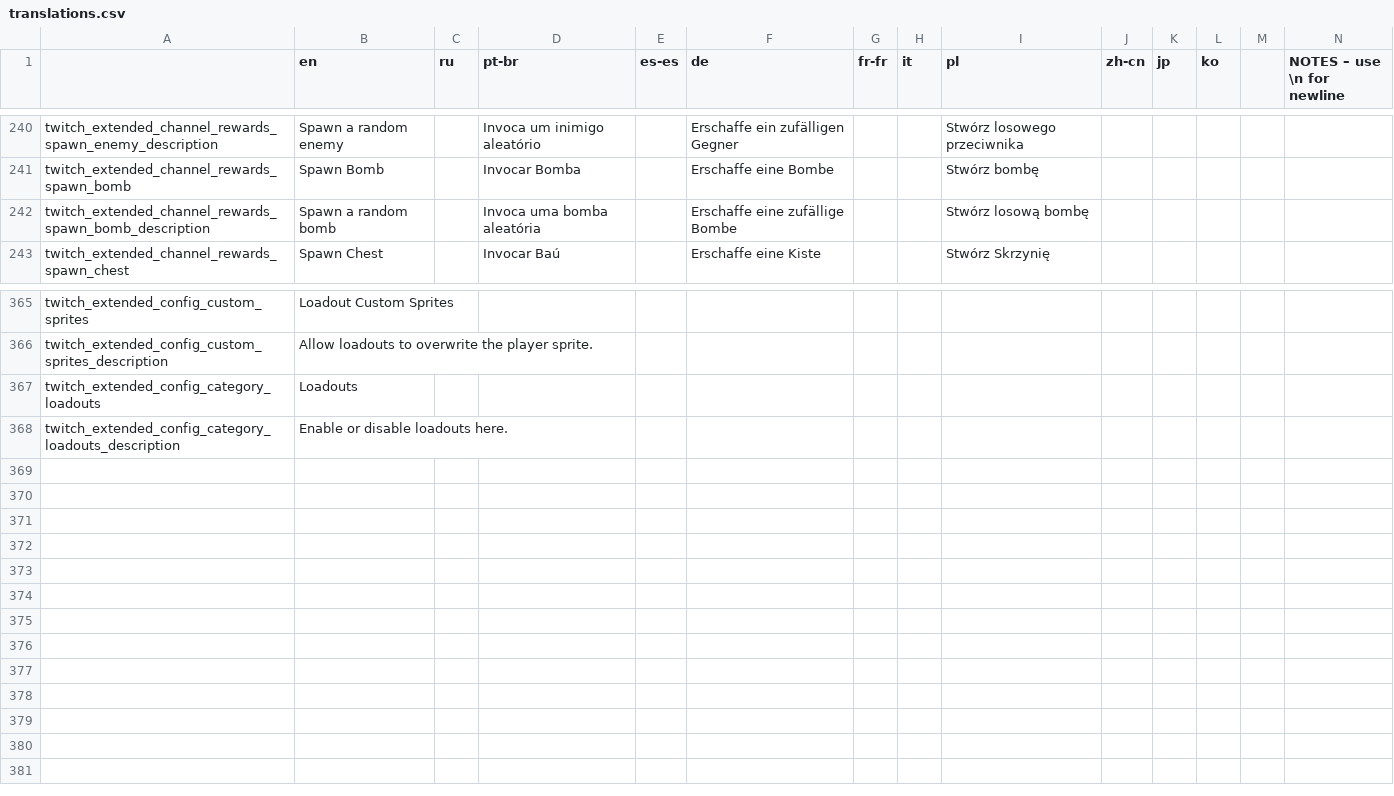
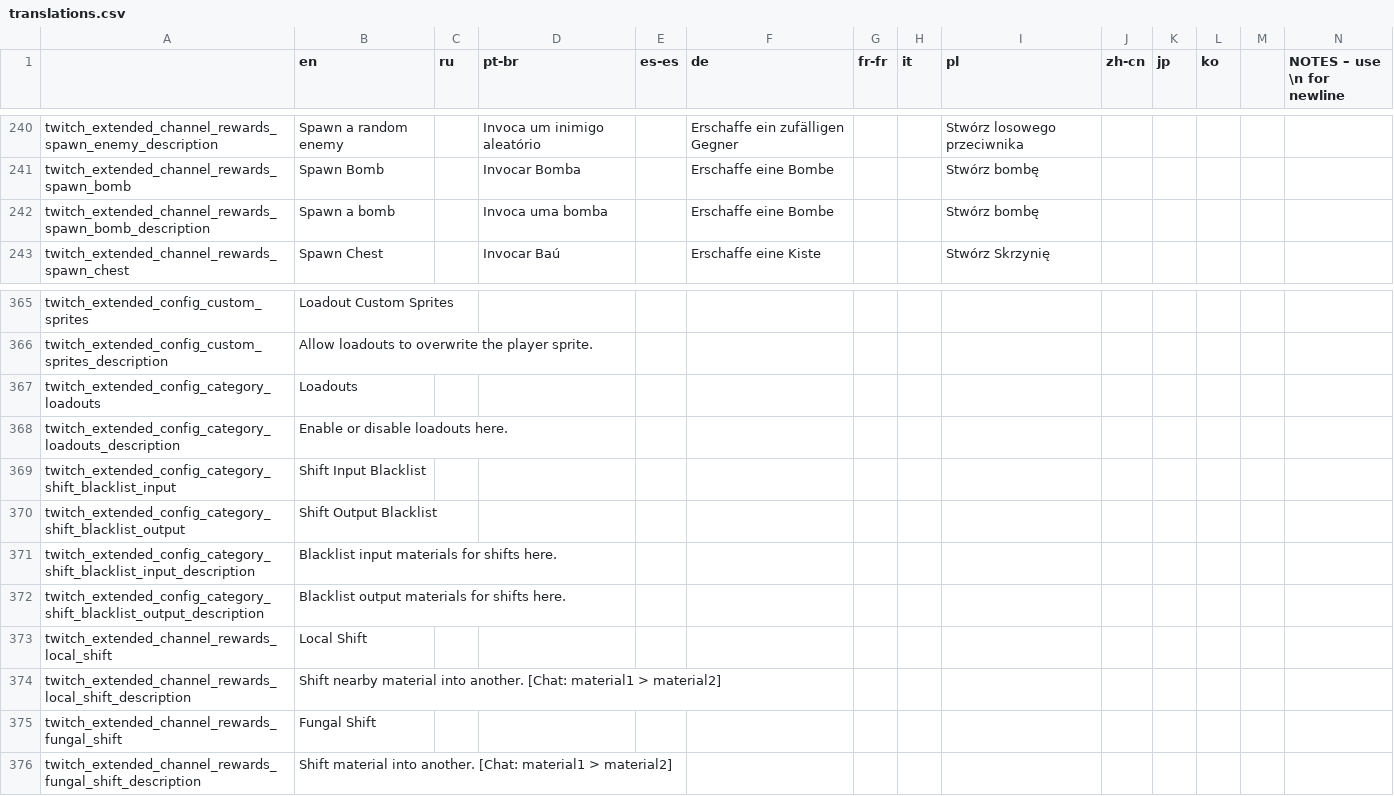
Before and after one commit to EvaisaDev/Twitch-Extended, a CSV file: twitch_extended/files/translations.csv, drawn as a sheet; only a part is shown, gaps mark what is left out; rows hold the shown columns only; the diff names each change by its address in the sheet, - before the commit and + after, or states it on an @@ line.

```diff
--- a/twitch_extended/files/translations.csv
+++ b/twitch_extended/files/translations.csv
-B242 (en): Spawn a random bomb
+B242 (en): Spawn a bomb
-D242 (pt-br): Invoca uma bomba aleatória
+D242 (pt-br): Invoca uma bomba
-F242 (de): Erschaffe eine zufällige Bombe
+F242 (de): Erschaffe eine Bombe
-I242 (pl): Stwórz losową bombę
+I242 (pl): Stwórz bombę
+row 369: twitch_extended_config_category_shift_blacklist_input | Shift Input Blacklist
+row 370: twitch_extended_config_category_shift_blacklist_output | Shift Output Blacklist
+row 371: twitch_extended_config_category_shift_blacklist_input_description | Blacklist input materials for shifts here.
+row 372: twitch_extended_config_category_shift_blacklist_output_description | Blacklist output materials for shifts here.
+row 373: twitch_extended_channel_rewards_local_shift | Local Shift
+row 374: twitch_extended_channel_rewards_local_shift_description | Shift nearby material into another. [Chat: material1 > material2]
+row 375: twitch_extended_channel_rewards_fungal_shift | Fungal Shift
+row 376: twitch_extended_channel_rewards_fungal_shift_description | Shift material into another. [Chat: material1 > material2]
```
Also changed, not shown: 26 other files.
